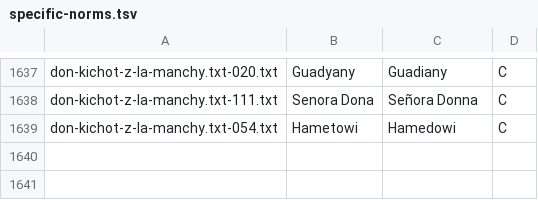
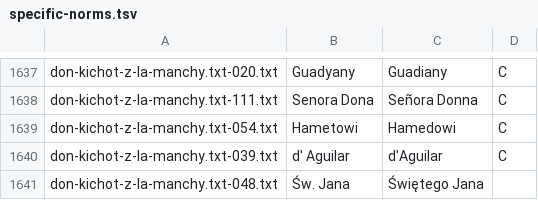
Before and after one commit to jimregan/wolnelektury-speech-corpus, a TSV file: specific-norms.tsv, drawn as a sheet; only a part is shown, gaps mark what is left out; the diff names each change by its address in the sheet, - before the commit and + after, or states it on an @@ line.

```diff
--- a/specific-norms.tsv
+++ b/specific-norms.tsv
+row 1640: don-kichot-z-la-manchy.txt-039.txt | d' Aguilar | d'Aguilar | C
+row 1641: don-kichot-z-la-manchy.txt-048.txt | Św. Jana | Świętego Jana
```
Also changed, not shown: pron-data/pronounce-as.tsv.
